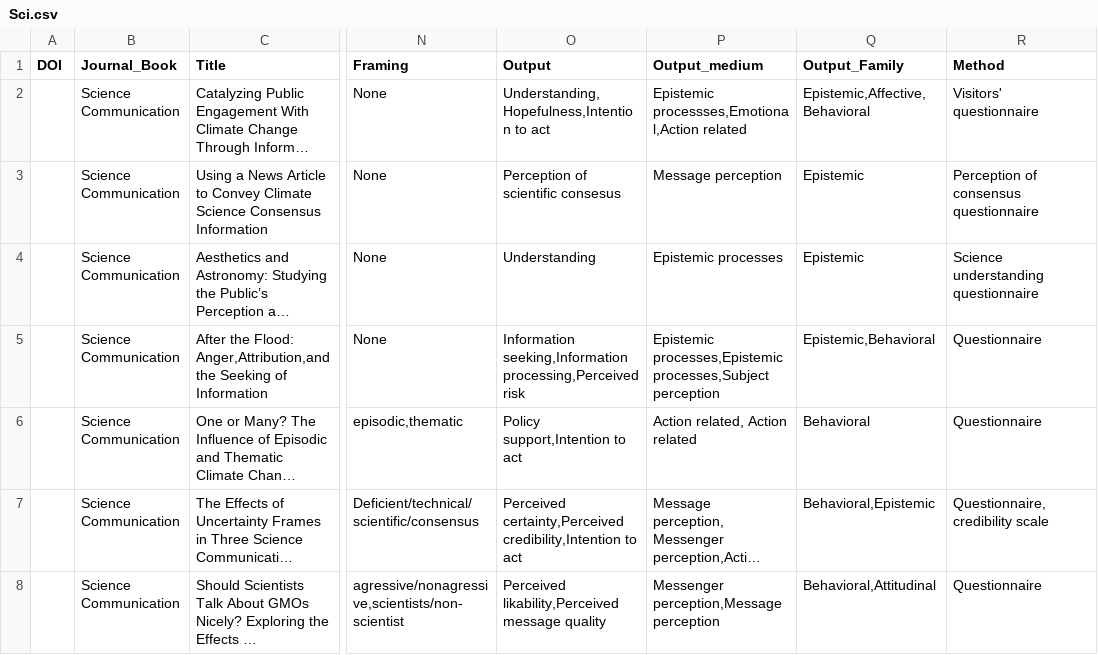
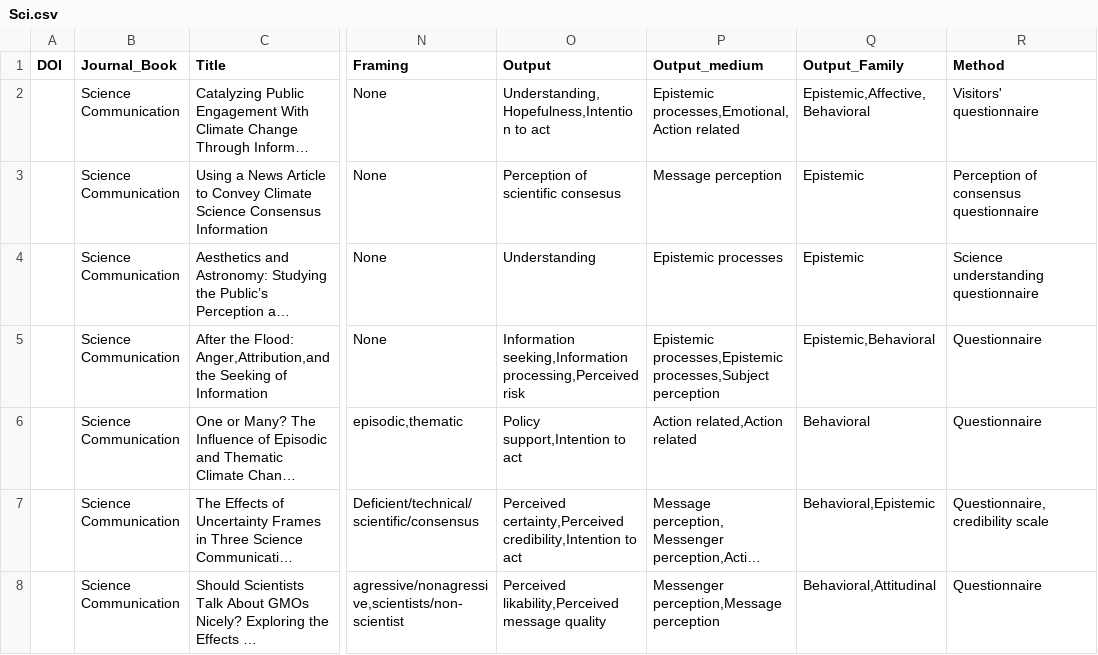
Before and after one commit to MarkWCarstensen/SciCom, a CSV file: Sci.csv, drawn as a sheet; only a part is shown, gaps mark what is left out; long unchanged cells end in …; the diff covers the shown part only; the diff names each change by its address in the sheet, - before the commit and + after, or states it on an @@ line.

Commit message:
Add files via upload

```diff
--- a/Sci.csv
+++ b/Sci.csv
-P2 (Output_medium): Epistemic processses,Emotional,Action related
+P2 (Output_medium): Epistemic processes,Emotional,Action related
-P6 (Output_medium): Action related, Action related
+P6 (Output_medium): Action related,Action related
```
Also changed, not shown: 8 edited cells elsewhere in this file.
